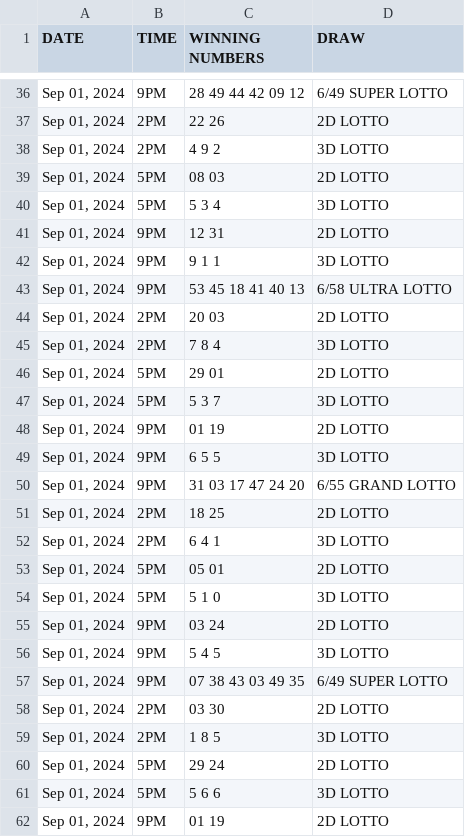
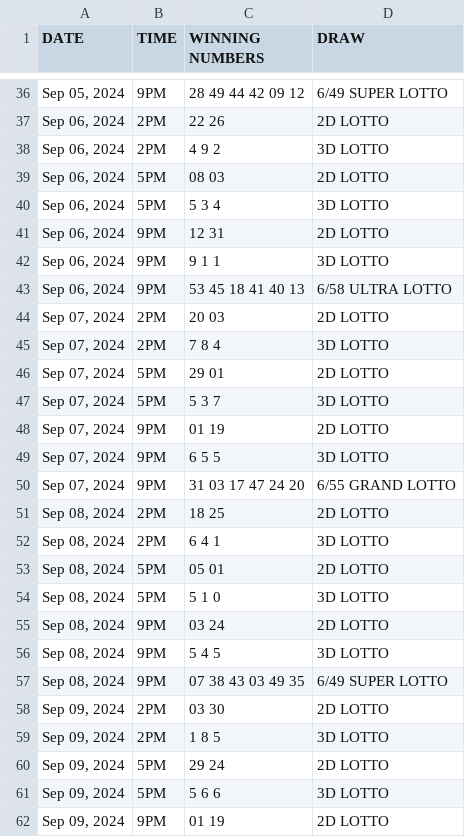
Before and after one commit to David-Monreal/lrsphilippinesofficial, a CSV file: csv/result.csv, drawn as a sheet; only a part is shown, gaps mark what is left out; the diff covers the shown part only.

```diff
--- a/csv/result.csv
+++ b/csv/result.csv
@@ -36,27 +36,27 @@ DATE,TIME,WINNING NUMBERS,DRAW,,,,,,,
-"Sep 01, 2024",9PM,28 49 44 42 09 12,6/49 SUPER LOTTO,,,,,,,
-"Sep 01, 2024",2PM,22 26,2D LOTTO,,,,,,,
-"Sep 01, 2024",2PM,4 9 2,3D LOTTO,,,,,,,
-"Sep 01, 2024",5PM,08 03,2D LOTTO,,,,,,,
-"Sep 01, 2024",5PM,5 3 4,3D LOTTO,,,,,,,
-"Sep 01, 2024",9PM,12 31,2D LOTTO,,,,,,,
-"Sep 01, 2024",9PM,9 1 1,3D LOTTO,,,,,,,
-"Sep 01, 2024",9PM,53 45 18 41 40 13,6/58 ULTRA LOTTO,,,,,,,
-"Sep 01, 2024",2PM,20 03,2D LOTTO,,,,,,,
-"Sep 01, 2024",2PM,7 8 4,3D LOTTO,,,,,,,
-"Sep 01, 2024",5PM,29 01,2D LOTTO,,,,,,,
-"Sep 01, 2024",5PM,5 3 7,3D LOTTO,,,,,,,
-"Sep 01, 2024",9PM,01 19,2D LOTTO,,,,,,,
-"Sep 01, 2024",9PM,6 5 5,3D LOTTO,,,,,,,
-"Sep 01, 2024",9PM,31 03 17 47 24 20,6/55 GRAND LOTTO,,,,,,,
-"Sep 01, 2024",2PM,18 25,2D LOTTO,,,,,,,
-"Sep 01, 2024",2PM,6 4 1,3D LOTTO,,,,,,,
-"Sep 01, 2024",5PM,05 01,2D LOTTO,,,,,,,
-"Sep 01, 2024",5PM,5 1 0,3D LOTTO,,,,,,,
-"Sep 01, 2024",9PM,03 24,2D LOTTO,,,,,,,
-"Sep 01, 2024",9PM,5 4 5,3D LOTTO,,,,,,,
-"Sep 01, 2024",9PM,07 38 43 03 49 35,6/49 SUPER LOTTO,,,,,,,
-"Sep 01, 2024",2PM,03 30,2D LOTTO,,,,,,,
-"Sep 01, 2024",2PM,1 8 5,3D LOTTO,,,,,,,
-"Sep 01, 2024",5PM,29 24,2D LOTTO,,,,,,,
-"Sep 01, 2024",5PM,5 6 6,3D LOTTO,,,,,,,
-"Sep 01, 2024",9PM,01 19,2D LOTTO,,,,,,,
+"Sep 05, 2024",9PM,28 49 44 42 09 12,6/49 SUPER LOTTO,,,,,,,
+"Sep 06, 2024",2PM,22 26,2D LOTTO,,,,,,,
+"Sep 06, 2024",2PM,4 9 2,3D LOTTO,,,,,,,
+"Sep 06, 2024",5PM,08 03,2D LOTTO,,,,,,,
+"Sep 06, 2024",5PM,5 3 4,3D LOTTO,,,,,,,
+"Sep 06, 2024",9PM,12 31,2D LOTTO,,,,,,,
+"Sep 06, 2024",9PM,9 1 1,3D LOTTO,,,,,,,
+"Sep 06, 2024",9PM,53 45 18 41 40 13,6/58 ULTRA LOTTO,,,,,,,
+"Sep 07, 2024",2PM,20 03,2D LOTTO,,,,,,,
+"Sep 07, 2024",2PM,7 8 4,3D LOTTO,,,,,,,
+"Sep 07, 2024",5PM,29 01,2D LOTTO,,,,,,,
+"Sep 07, 2024",5PM,5 3 7,3D LOTTO,,,,,,,
+"Sep 07, 2024",9PM,01 19,2D LOTTO,,,,,,,
+"Sep 07, 2024",9PM,6 5 5,3D LOTTO,,,,,,,
+"Sep 07, 2024",9PM,31 03 17 47 24 20,6/55 GRAND LOTTO,,,,,,,
+"Sep 08, 2024",2PM,18 25,2D LOTTO,,,,,,,
+"Sep 08, 2024",2PM,6 4 1,3D LOTTO,,,,,,,
+"Sep 08, 2024",5PM,05 01,2D LOTTO,,,,,,,
+"Sep 08, 2024",5PM,5 1 0,3D LOTTO,,,,,,,
+"Sep 08, 2024",9PM,03 24,2D LOTTO,,,,,,,
+"Sep 08, 2024",9PM,5 4 5,3D LOTTO,,,,,,,
+"Sep 08, 2024",9PM,07 38 43 03 49 35,6/49 SUPER LOTTO,,,,,,,
+"Sep 09, 2024",2PM,03 30,2D LOTTO,,,,,,,
+"Sep 09, 2024",2PM,1 8 5,3D LOTTO,,,,,,,
+"Sep 09, 2024",5PM,29 24,2D LOTTO,,,,,,,
+"Sep 09, 2024",5PM,5 6 6,3D LOTTO,,,,,,,
+"Sep 09, 2024",9PM,01 19,2D LOTTO,,,,,,,
```
Also changed, not shown: 155 edited cells elsewhere in this file.
